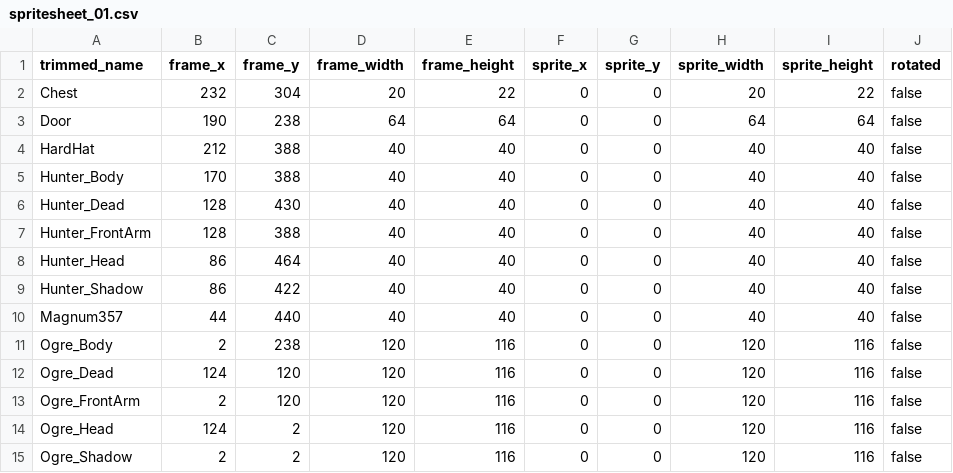
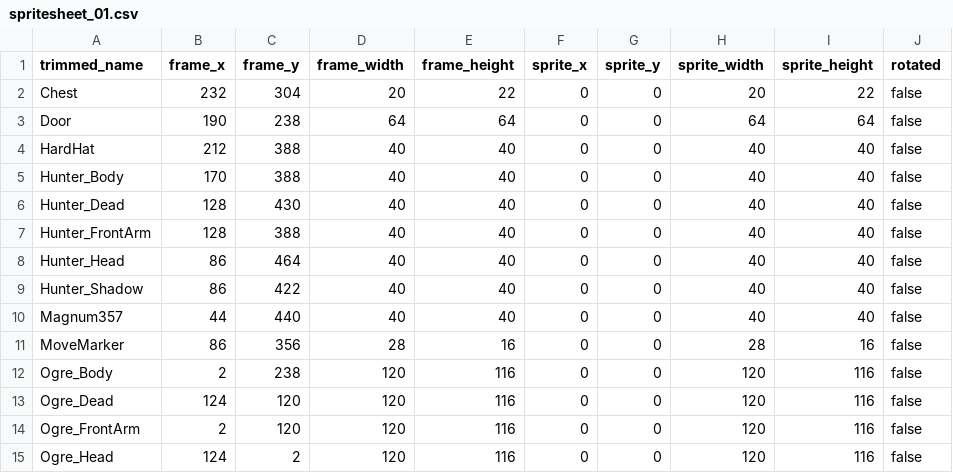
Before and after one commit to jordansavant/roguezombie, a CSV file: content/spritesheet_01.csv, drawn as a sheet; only a part is shown; the shorter side is filled out with more unchanged rows.

```diff
--- a/content/spritesheet_01.csv
+++ b/content/spritesheet_01.csv
@@ -10,2 +10,3 @@ Hunter_Shadow,86,422,40,40,0,0,40,40,false
 Magnum357,44,440,40,40,0,0,40,40,false
+MoveMarker,86,356,28,16,0,0,28,16,false
 Ogre_Body,2,238,120,116,0,0,120,116,false
```
Also changed, not shown: 6 other files.
